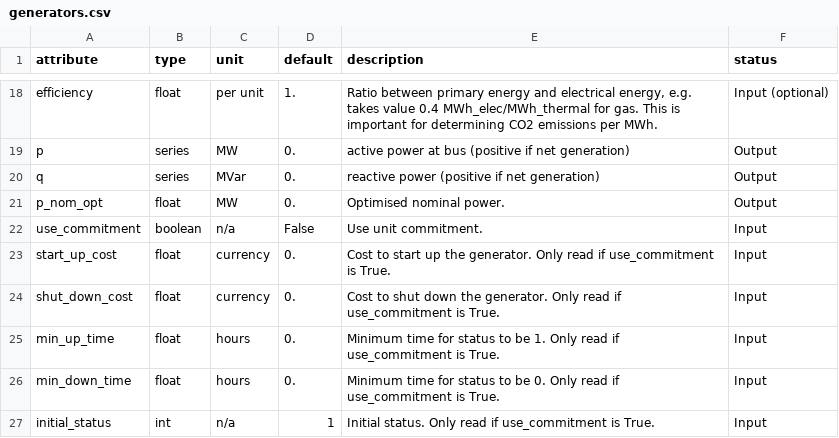
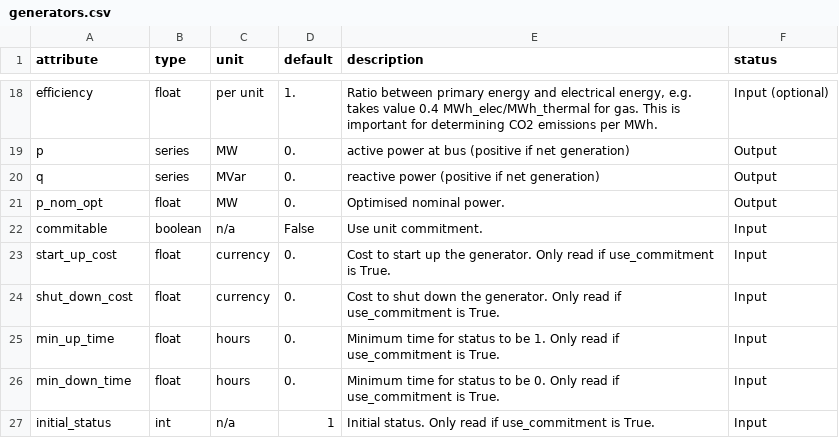
Before and after one commit to PyPSA/PyPSA, a CSV file: pypsa/component_attrs/generators.csv, drawn as a sheet; only a part is shown, gaps mark what is left out.

Commit message:
Change generator attribute name from use_commitment to commitable
This is then consistent with generator.p_nom_extendable

```diff
--- a/pypsa/component_attrs/generators.csv
+++ b/pypsa/component_attrs/generators.csv
@@ -21,3 +21,3 @@ q,series,MVar,0.,reactive power (positive if net generation),Output
 p_nom_opt,float,MW,0.,Optimised nominal power.,Output
-use_commitment,boolean,n/a,False,Use unit commitment.,Input
+commitable,boolean,n/a,False,Use unit commitment.,Input
 start_up_cost,float,currency,0.,"Cost to start up the generator. Only read if use_commitment is True.",Input
```
Also changed, not shown: 1 other file.
